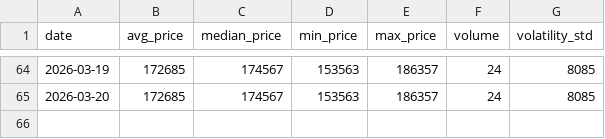
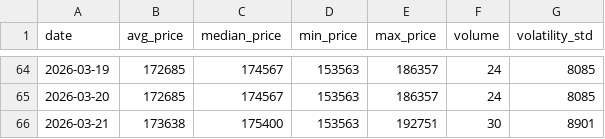
Before and after one commit to AbelV22/itaxi_android, a CSV file: public/history_stats.csv, drawn as a sheet; only a part is shown, gaps mark what is left out.

```diff
--- a/public/history_stats.csv
+++ b/public/history_stats.csv
@@ -65 +65,2 @@ date,avg_price,median_price,min_price,max_price,volume,volatility_std
 2026-03-20,172685,174567,153563,186357,24,8085
+2026-03-21,173638,175400,153563,192751,30,8901
```
Also changed, not shown: 2 other files.
